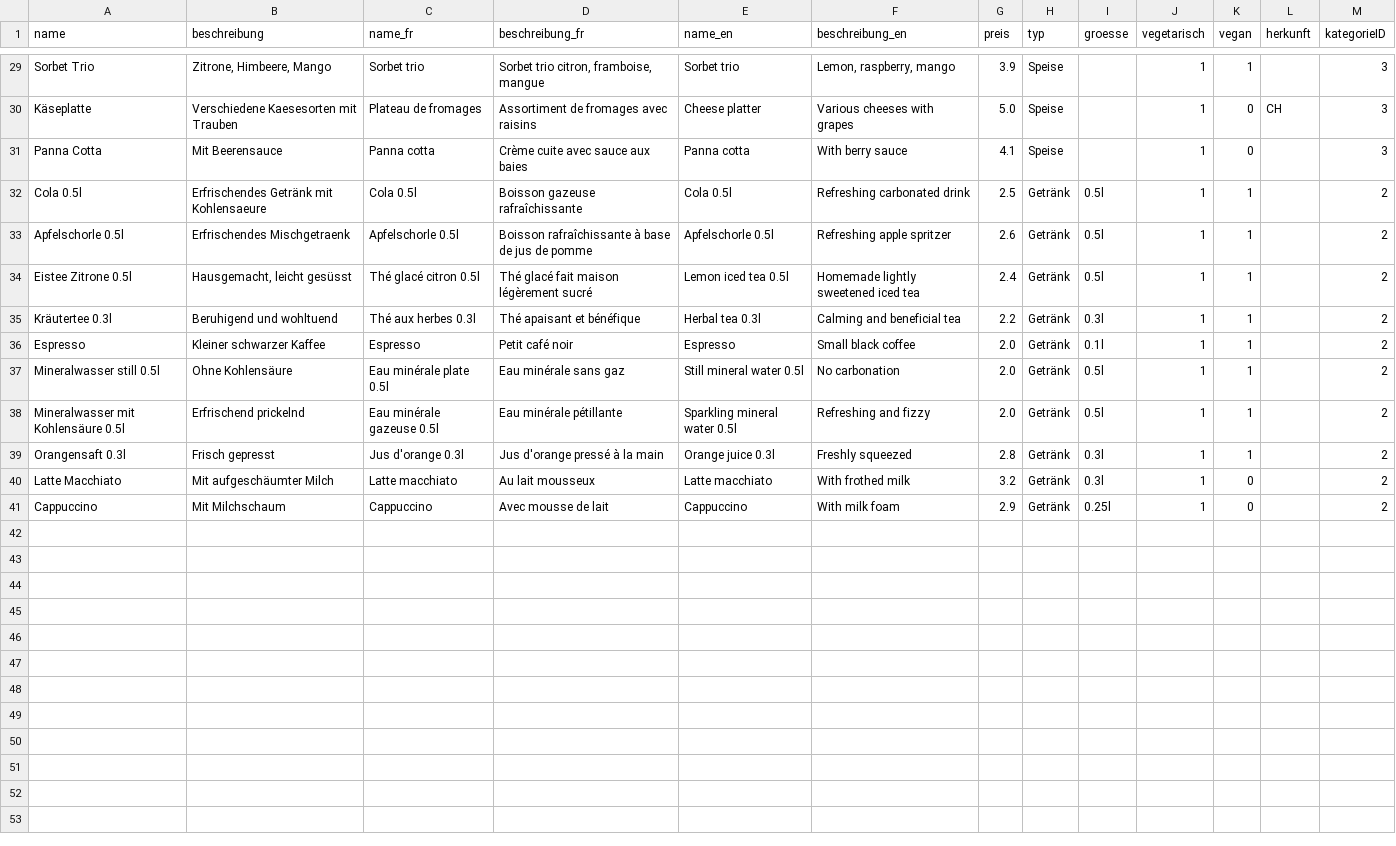
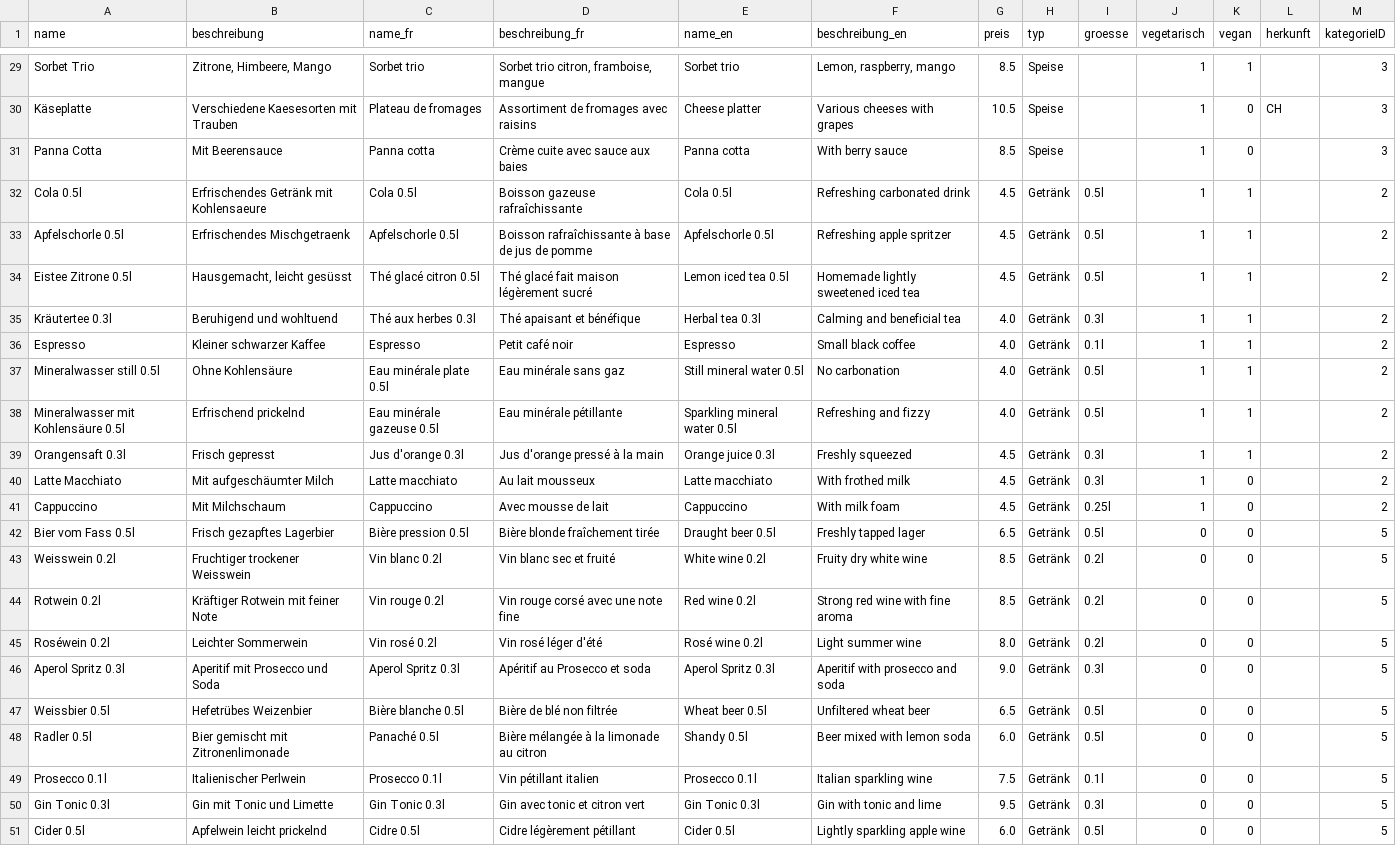
Before and after one commit to SteveMinder/DigitalesBestellsystem, a CSV file: src/tools/produkte.csv, drawn as a sheet; only a part is shown, gaps mark what is left out; the diff covers the shown part only; the diff names each change by its address in the sheet, - before the commit and + after, or states it on an @@ line.

Commit message:
add alcoholic beverages category with new products and translations

```diff
--- a/src/tools/produkte.csv
+++ b/src/tools/produkte.csv
-G29 (preis): 3.9
+G29 (preis): 8.5
-G30 (preis): 5.0
+G30 (preis): 10.5
-G31 (preis): 4.1
+G31 (preis): 8.5
-G32 (preis): 2.5
+G32 (preis): 4.5
-G33 (preis): 2.6
+G33 (preis): 4.5
-G34 (preis): 2.4
+G34 (preis): 4.5
-G35 (preis): 2.2
+G35 (preis): 4.0
-G36:G38 (preis): 2.0
+G36:G38 (preis): 4.0
-G39 (preis): 2.8
+G39 (preis): 4.5
-G40 (preis): 3.2
+G40 (preis): 4.5
-G41 (preis): 2.9
+G41 (preis): 4.5
+row 42: Bier vom Fass 0.5l | Frisch gezapftes Lagerbier | Bière pression 0.5l | Bière blonde fraîchement tirée | Draught beer 0.5l | Freshly tapped lager | 6.5 | Getränk | 0.5l | 0 | 0 |  | 5
+row 43: Weisswein 0.2l | Fruchtiger trockener Weisswein | Vin blanc 0.2l | Vin blanc sec et fruité | White wine 0.2l | Fruity dry white wine | 8.5 | Getränk | 0.2l | 0 | 0 |  | 5
+row 44: Rotwein 0.2l | Kräftiger Rotwein mit feiner Note | Vin rouge 0.2l | Vin rouge corsé avec une note fine | Red wine 0.2l | Strong red wine with fine aroma | 8.5 | Getränk | 0.2l | 0 | 0 |  | 5
+row 45: Roséwein 0.2l | Leichter Sommerwein | Vin rosé 0.2l | Vin rosé léger d'été | Rosé wine 0.2l | Light summer wine | 8.0 | Getränk | 0.2l | 0 | 0 |  | 5
+row 46: Aperol Spritz 0.3l | Aperitif mit Prosecco und Soda | Aperol Spritz 0.3l | Apéritif au Prosecco et soda | Aperol Spritz 0.3l | Aperitif with prosecco and soda | 9.0 | Getränk | 0.3l | 0 | 0 |  | 5
+row 47: Weissbier 0.5l | Hefetrübes Weizenbier | Bière blanche 0.5l | Bière de blé non filtrée | Wheat beer 0.5l | Unfiltered wheat beer | 6.5 | Getränk | 0.5l | 0 | 0 |  | 5
+row 48: Radler 0.5l | Bier gemischt mit Zitronenlimonade | Panaché 0.5l | Bière mélangée à la limonade au citron | Shandy 0.5l | Beer mixed with lemon soda | 6.0 | Getränk | 0.5l | 0 | 0 |  | 5
+row 49: Prosecco 0.1l | Italienischer Perlwein | Prosecco 0.1l | Vin pétillant italien | Prosecco 0.1l | Italian sparkling wine | 7.5 | Getränk | 0.1l | 0 | 0 |  | 5
+row 50: Gin Tonic 0.3l | Gin mit Tonic und Limette | Gin Tonic 0.3l | Gin avec tonic et citron vert | Gin Tonic 0.3l | Gin with tonic and lime | 9.5 | Getränk | 0.3l | 0 | 0 |  | 5
+row 51: Cider 0.5l | Apfelwein leicht prickelnd | Cidre 0.5l | Cidre légèrement pétillant | Cider 0.5l | Lightly sparkling apple wine | 6.0 | Getränk | 0.5l | 0 | 0 |  | 5
```
Also changed, not shown: 27 edited cells elsewhere in this file, 4 other files.
